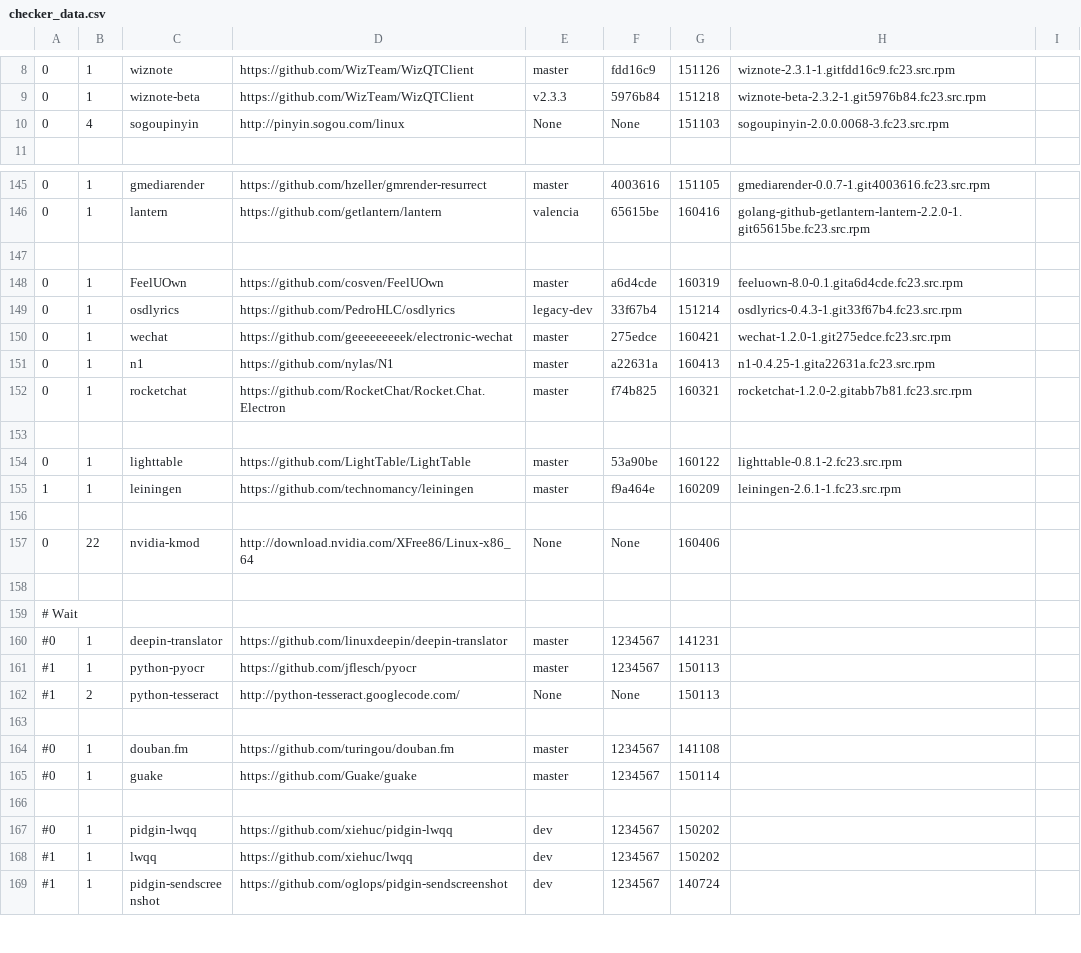
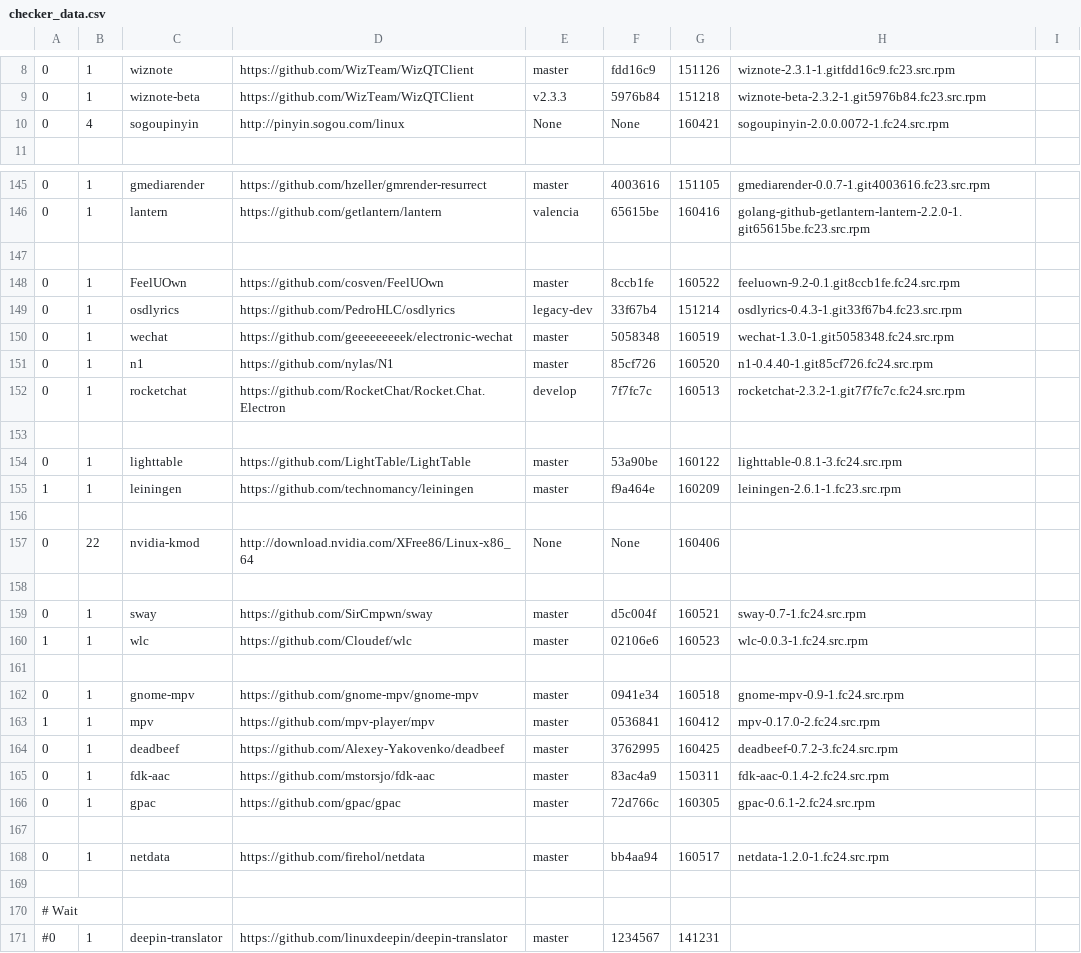
Before and after one commit to 1dot75cm/repo-checker, a CSV file: checker_data.csv, drawn as a sheet; only a part is shown, gaps mark what is left out; the shorter side is filled out with more unchanged rows; the diff covers the shown part only.

Commit message:
update check data

```diff
--- a/checker_data.csv
+++ b/checker_data.csv
@@ -9,3 +9,3 @@
 0,1,wiznote-beta,https://github.com/WizTeam/WizQTClient,v2.3.3,5976b84,151218,wiznote-beta-2.3.2-1.git5976b84.fc23.src.rpm
-0,4,sogoupinyin,http://pinyin.sogou.com/linux,None,None,151103,sogoupinyin-2.0.0.0068-3.fc23.src.rpm
+0,4,sogoupinyin,http://pinyin.sogou.com/linux,None,None,160421,sogoupinyin-2.0.0.0072-1.fc24.src.rpm
 
@@ -147,9 +147,9 @@
 
-0,1,FeelUOwn,https://github.com/cosven/FeelUOwn,master,a6d4cde,160319,feeluown-8.0-0.1.gita6d4cde.fc23.src.rpm
+0,1,FeelUOwn,https://github.com/cosven/FeelUOwn,master,8ccb1fe,160522,feeluown-9.2-0.1.git8ccb1fe.fc24.src.rpm
 0,1,osdlyrics,https://github.com/PedroHLC/osdlyrics,legacy-dev,33f67b4,151214,osdlyrics-0.4.3-1.git33f67b4.fc23.src.rpm
-0,1,wechat,https://github.com/geeeeeeeeek/electronic-wechat,master,275edce,160421,wechat-1.2.0-1.git275edce.fc23.src.rpm
-0,1,n1,https://github.com/nylas/N1,master,a22631a,160413,n1-0.4.25-1.gita22631a.fc23.src.rpm
-0,1,rocketchat,https://github.com/RocketChat/Rocket.Chat.Electron,master,f74b825,160321,rocketchat-1.2.0-2.gitabb7b81.fc23.src.rpm
+0,1,wechat,https://github.com/geeeeeeeeek/electronic-wechat,master,5058348,160519,wechat-1.3.0-1.git5058348.fc24.src.rpm
+0,1,n1,https://github.com/nylas/N1,master,85cf726,160520,n1-0.4.40-1.git85cf726.fc24.src.rpm
+0,1,rocketchat,https://github.com/RocketChat/Rocket.Chat.Electron,develop,7f7fc7c,160513,rocketchat-2.3.2-1.git7f7fc7c.fc24.src.rpm
 
-0,1,lighttable,https://github.com/LightTable/LightTable,master,53a90be,160122,lighttable-0.8.1-2.fc23.src.rpm
+0,1,lighttable,https://github.com/LightTable/LightTable,master,53a90be,160122,lighttable-0.8.1-3.fc24.src.rpm
 1,1,leiningen,https://github.com/technomancy/leiningen,master,f9a464e,160209,leiningen-2.6.1-1.fc23.src.rpm
@@ -157,2 +157,13 @@
 0,22,nvidia-kmod,http://download.nvidia.com/XFree86/Linux-x86_64,None,None,160406
+
+0,1,sway,https://github.com/SirCmpwn/sway,master,d5c004f,160521,sway-0.7-1.fc24.src.rpm
+1,1,wlc,https://github.com/Cloudef/wlc,master,02106e6,160523,wlc-0.0.3-1.fc24.src.rpm
+
+0,1,gnome-mpv,https://github.com/gnome-mpv/gnome-mpv,master,0941e34,160518,gnome-mpv-0.9-1.fc24.src.rpm
+1,1,mpv,https://github.com/mpv-player/mpv,master,0536841,160412,mpv-0.17.0-2.fc24.src.rpm
+0,1,deadbeef,https://github.com/Alexey-Yakovenko/deadbeef,master,3762995,160425,deadbeef-0.7.2-3.fc24.src.rpm
+0,1,fdk-aac,https://github.com/mstorsjo/fdk-aac,master,83ac4a9,150311,fdk-aac-0.1.4-2.fc24.src.rpm
+0,1,gpac,https://github.com/gpac/gpac,master,72d766c,160305,gpac-0.6.1-2.fc24.src.rpm
+
+0,1,netdata,https://github.com/firehol/netdata,master,bb4aa94,160517,netdata-1.2.0-1.fc24.src.rpm
 
```
Also changed, not shown: 50 edited cells elsewhere in this file.
